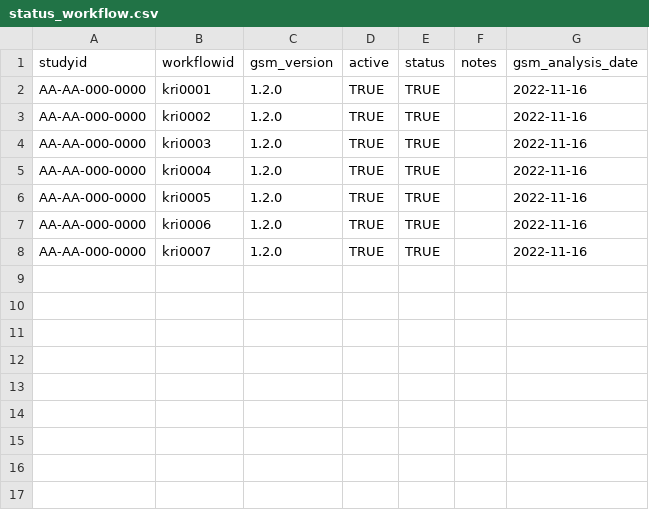
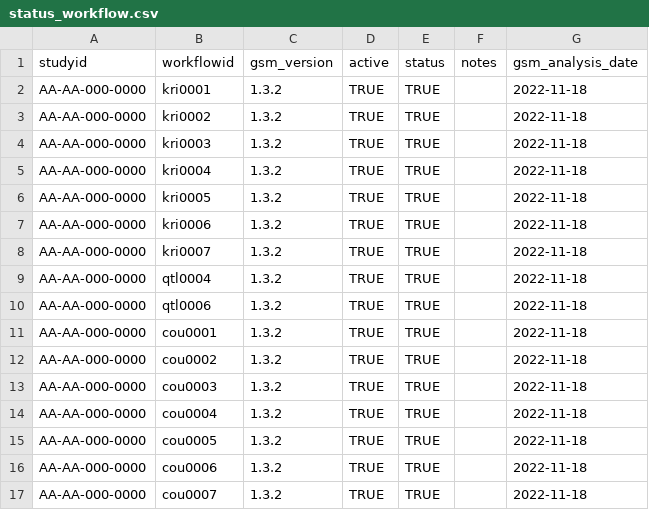
Before and after one commit to Gilead-BioStats/gsm.viz, a CSV file: examples/data/status_workflow.csv, drawn as a sheet.

```diff
--- a/examples/data/status_workflow.csv
+++ b/examples/data/status_workflow.csv
@@ -1,8 +1,17 @@
 studyid,workflowid,gsm_version,active,status,notes,gsm_analysis_date
-AA-AA-000-0000,kri0001,1.2.0,TRUE,TRUE,,2022-11-16
-AA-AA-000-0000,kri0002,1.2.0,TRUE,TRUE,,2022-11-16
-AA-AA-000-0000,kri0003,1.2.0,TRUE,TRUE,,2022-11-16
-AA-AA-000-0000,kri0004,1.2.0,TRUE,TRUE,,2022-11-16
-AA-AA-000-0000,kri0005,1.2.0,TRUE,TRUE,,2022-11-16
-AA-AA-000-0000,kri0006,1.2.0,TRUE,TRUE,,2022-11-16
-AA-AA-000-0000,kri0007,1.2.0,TRUE,TRUE,,2022-11-16
+AA-AA-000-0000,kri0001,1.3.2,TRUE,TRUE,,2022-11-18
+AA-AA-000-0000,kri0002,1.3.2,TRUE,TRUE,,2022-11-18
+AA-AA-000-0000,kri0003,1.3.2,TRUE,TRUE,,2022-11-18
+AA-AA-000-0000,kri0004,1.3.2,TRUE,TRUE,,2022-11-18
+AA-AA-000-0000,kri0005,1.3.2,TRUE,TRUE,,2022-11-18
+AA-AA-000-0000,kri0006,1.3.2,TRUE,TRUE,,2022-11-18
+AA-AA-000-0000,kri0007,1.3.2,TRUE,TRUE,,2022-11-18
+AA-AA-000-0000,qtl0004,1.3.2,TRUE,TRUE,,2022-11-18
+AA-AA-000-0000,qtl0006,1.3.2,TRUE,TRUE,,2022-11-18
+AA-AA-000-0000,cou0001,1.3.2,TRUE,TRUE,,2022-11-18
+AA-AA-000-0000,cou0002,1.3.2,TRUE,TRUE,,2022-11-18
+AA-AA-000-0000,cou0003,1.3.2,TRUE,TRUE,,2022-11-18
+AA-AA-000-0000,cou0004,1.3.2,TRUE,TRUE,,2022-11-18
+AA-AA-000-0000,cou0005,1.3.2,TRUE,TRUE,,2022-11-18
+AA-AA-000-0000,cou0006,1.3.2,TRUE,TRUE,,2022-11-18
+AA-AA-000-0000,cou0007,1.3.2,TRUE,TRUE,,2022-11-18
```
Also changed, not shown: examples/data/meta_param.csv, examples/data/meta_workflow.csv, 9 other files.
